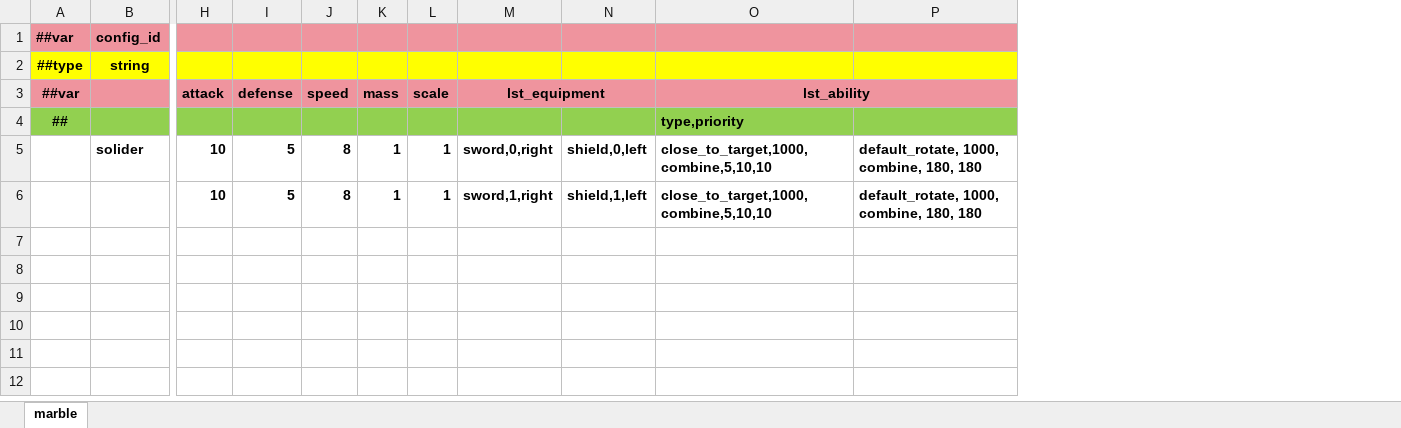
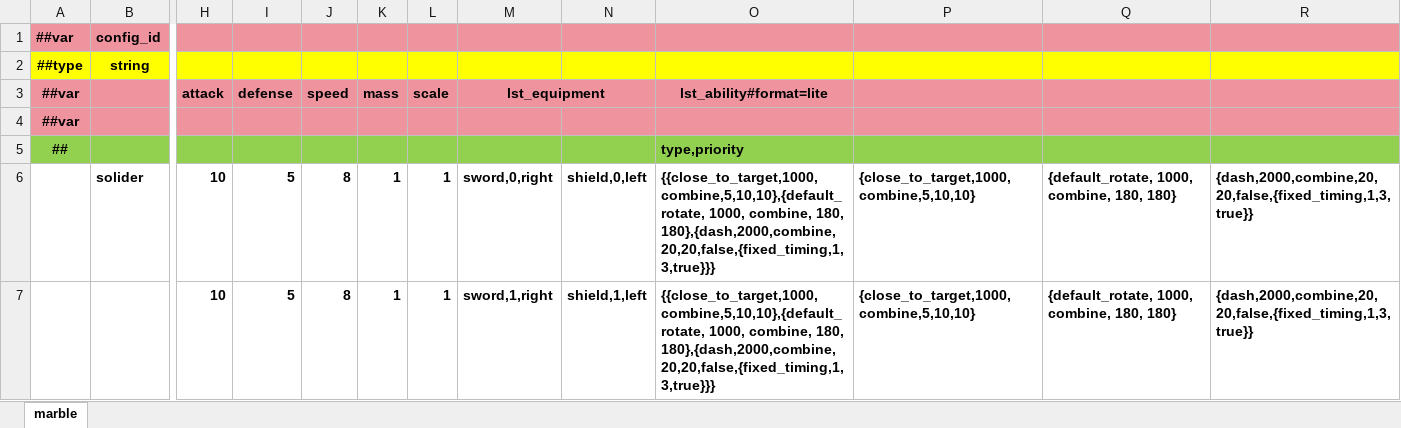
Before and after one commit to INSSRumia/TEngine, an Excel workbook: Configs/GameConfig/Datas/marble.xlsx, sheet marble, drawn as a sheet; only a part is shown, gaps mark what is left out; values as stored, in another font and other column widths than the file's, no borders; removed rows and columns are numbered as before the commit, all else as after; rows hold the shown columns only; the diff names each change by its address in the sheet, - before the commit and + after, or states it on an @@ line.

Commit message:
feat: Introduce MarbleDashAbility and timing configurations for enhanced gameplay
Added the MarbleDashAbility with properties for target speed, acceleration, and timing configurations, including FixedAbilityTimingConfig. Updated XML and JSON files to reflect these new abilities, ensuring better integration with the combat system. Enhanced the ability management system to support the new dash mechanics, improving overall gameplay dynamics.

```diff
--- a/Configs/GameConfig/Datas/marble.xlsx (sheet marble)
+++ b/Configs/GameConfig/Datas/marble.xlsx (sheet marble)
-column P, rows 5-6: default_rotate, 1000, combine, 180, 180 | default_rotate, 1000, combine, 180, 180
+column P, rows 6-7: {close_to_target,1000,combine,5,10,10} | {close_to_target,1000,combine,5,10,10}
+column Q, rows 6-7: {default_rotate, 1000, combine, 180, 180} | {default_rotate, 1000, combine, 180, 180}
+column R, rows 6-7: {dash,2000,combine,20,20,false,{fixed_timing,1,3,true}} | {dash,2000,combine,20,20,false,{fixed_timing,1,3,true}}
-O3: lst_ability
+O3: lst_ability#format=lite
-O3:P3 merged
+row 4: ##var
-O6:O7: close_to_target,1000,combine,5,10,10
+O6:O7: {{close_to_target,1000,combine,5,10,10},{default_rotate, 1000, combine, 180, 180},{dash,2000,combine,20,20,false,{fixed_timing,1,3,true}}}
```
Also changed, not shown: 41 other files.
